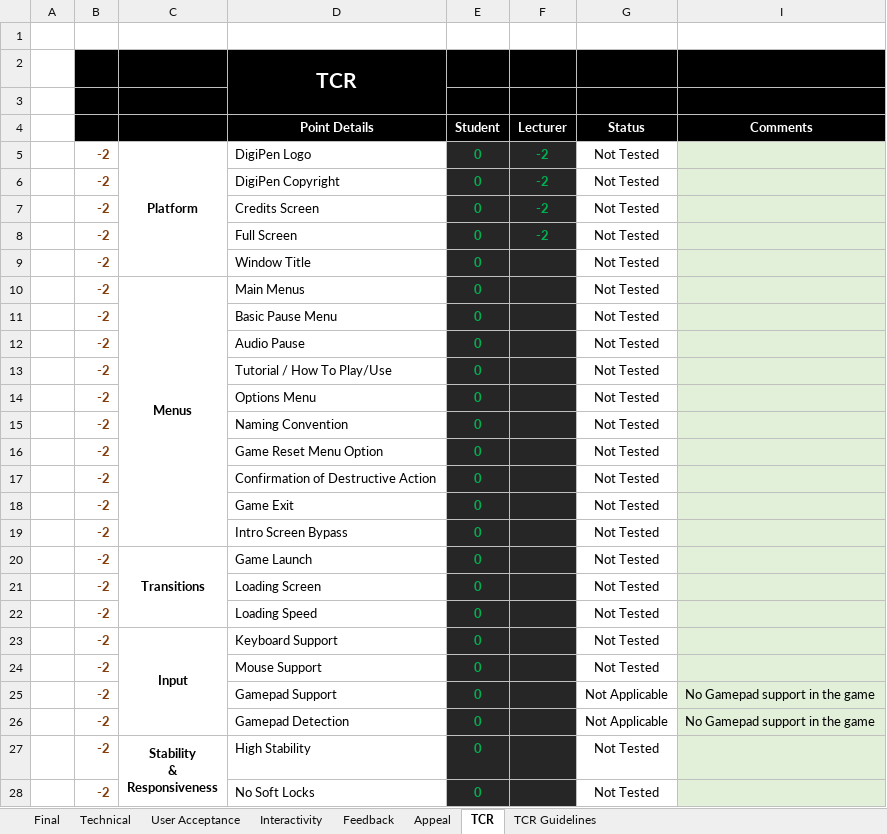
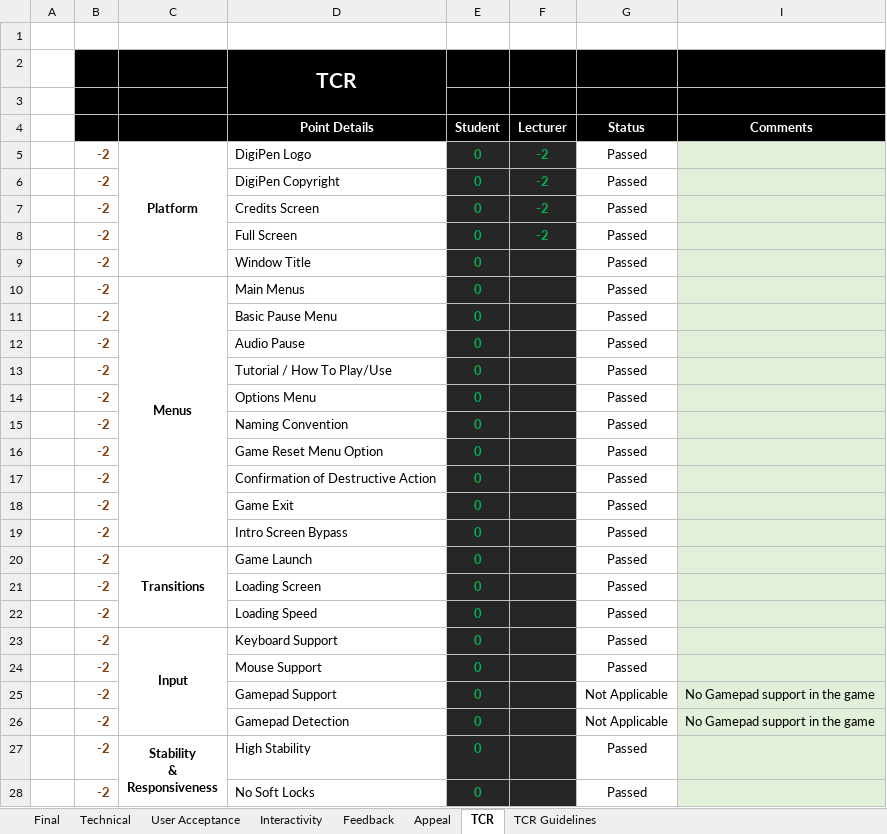
Before and after one commit to keliu98/GAM-150-HOOK, an Excel workbook: Hookshot/CSD1450 - Project Rubric.xlsm, sheet TCR, drawn as a sheet; only a part is shown; values as stored, in another font and other column widths than the file's, no borders; conditional formats not drawn; the diff covers the shown part only; the diff names each change by its address in the sheet, - before the commit and + after, or states it on an @@ line.

```diff
--- a/Hookshot/CSD1450 - Project Rubric.xlsm (sheet TCR)
+++ b/Hookshot/CSD1450 - Project Rubric.xlsm (sheet TCR)
-G5:G24 (Status): Not Tested
+G5:G24 (Status): Passed
-G27:G28 (Status): Not Tested
+G27:G28 (Status): Passed
```
Also changed, not shown: 4 edited cells elsewhere in this sheet, sheet TCR Guidelines, hidden cells, 31 other files.
